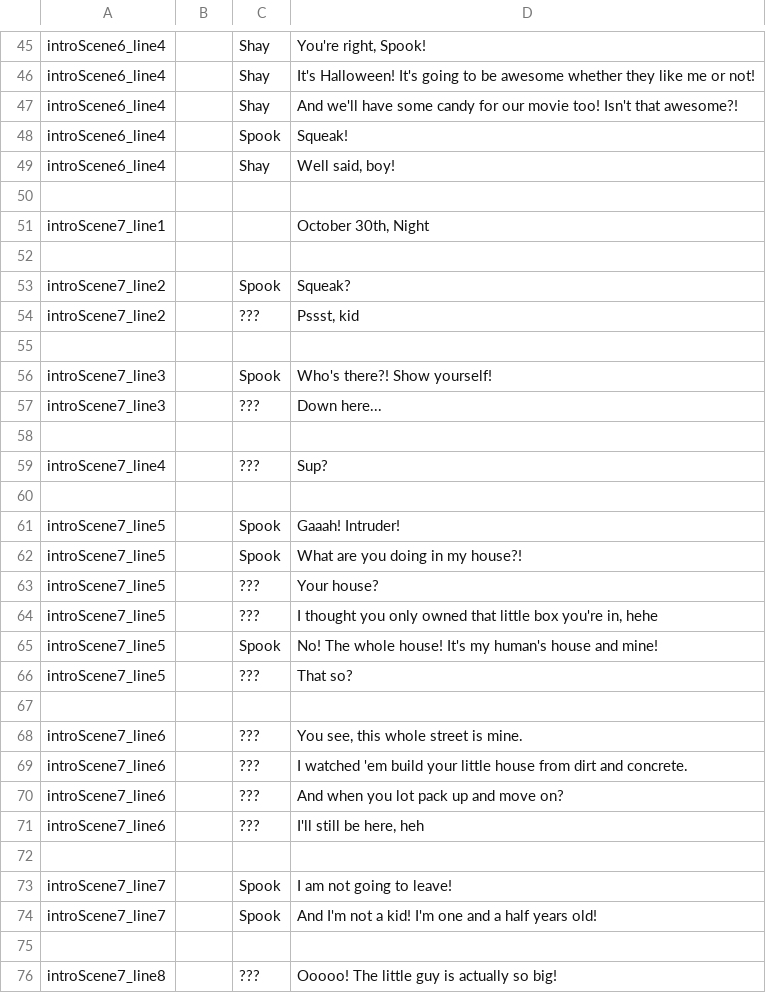
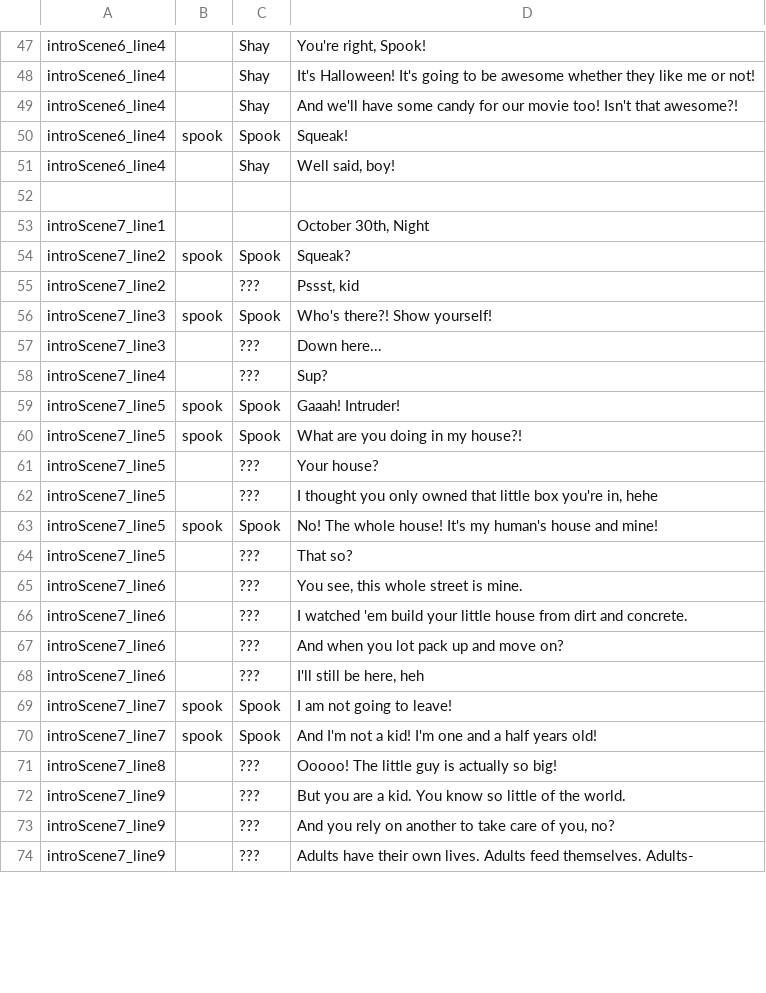
Before and after one commit to kazak29/Spooktober_2026_GameJam, a CSV file: datafiles/lines.csv, drawn as a sheet; only a part is shown, gaps mark what is left out; the shorter side is filled out with more unchanged rows; the diff covers the shown part only.

```diff
--- a/datafiles/lines.csv
+++ b/datafiles/lines.csv
@@ -47,3 +49,3 @@ introScene6_line4,,Shay,It's Halloween! It's going to be awesome whether they li
 introScene6_line4,,Shay,And we'll have some candy for our movie too! Isn't that awesome?!
-introScene6_line4,,Spook,Squeak!
+introScene6_line4,spook,Spook,Squeak!
 introScene6_line4,,Shay,"Well said, boy!"
@@ -51,18 +53,13 @@ introScene6_line4,,Shay,"Well said, boy!"
 introScene7_line1,,,"October 30th, Night"
-,,,
-introScene7_line2,,Spook,Squeak?
+introScene7_line2,spook,Spook,Squeak?
 introScene7_line2,,???,"Pssst, kid"
-,,,
-introScene7_line3,,Spook,Who's there?! Show yourself!
+introScene7_line3,spook,Spook,Who's there?! Show yourself!
 introScene7_line3,,???,Down here...
-,,,
 introScene7_line4,,???,Sup?
-,,,
-introScene7_line5,,Spook,Gaaah! Intruder!
-introScene7_line5,,Spook,What are you doing in my house?!
+introScene7_line5,spook,Spook,Gaaah! Intruder!
+introScene7_line5,spook,Spook,What are you doing in my house?!
 introScene7_line5,,???,Your house?
 introScene7_line5,,???,"I thought you only owned that little box you're in, hehe"
-introScene7_line5,,Spook,No! The whole house! It's my human's house and mine!
+introScene7_line5,spook,Spook,No! The whole house! It's my human's house and mine!
 introScene7_line5,,???,That so?
-,,,
 introScene7_line6,,???,"You see, this whole street is mine."
@@ -71,6 +68,4 @@ introScene7_line6,,???,And when you lot pack up and move on?
 introScene7_line6,,???,"I'll still be here, heh"
-,,,
-introScene7_line7,,Spook,I am not going to leave!
-introScene7_line7,,Spook,And I'm not a kid! I'm one and a half years old!
-,,,
+introScene7_line7,spook,Spook,I am not going to leave!
+introScene7_line7,spook,Spook,And I'm not a kid! I'm one and a half years old!
 introScene7_line8,,???,Ooooo! The little guy is actually so big!
```
Also changed, not shown: 27 added rows, 20 removed rows and 36 edited cells elsewhere in this file, 13 other files.
